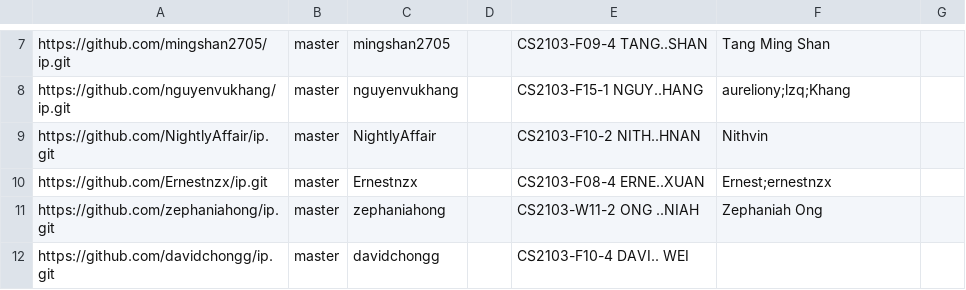
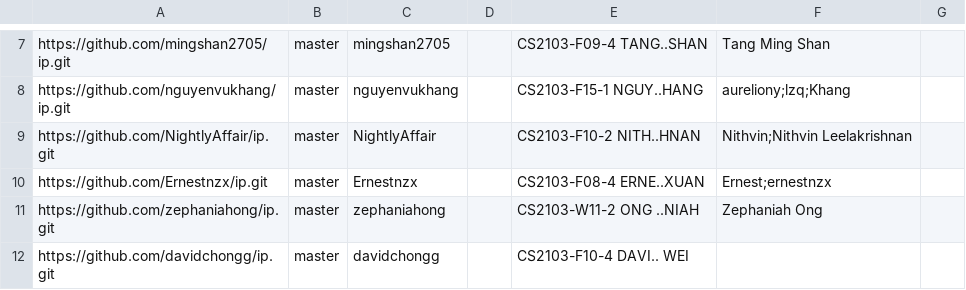
Before and after one commit to nus-cs2103-AY2425S2/ip-dashboard, a CSV file: config/author-config.csv, drawn as a sheet; only a part is shown, gaps mark what is left out.

Commit message:
Update configs

```diff
--- a/config/author-config.csv
+++ b/config/author-config.csv
@@ -8,3 +8,3 @@ https://github.com/mingshan2705/ip.git,master,mingshan2705,,CS2103-F09-4 TANG..S
 https://github.com/nguyenvukhang/ip.git,master,nguyenvukhang,,CS2103-F15-1 NGUY..HANG,aureliony;lzq;Khang,
-https://github.com/NightlyAffair/ip.git,master,NightlyAffair,,CS2103-F10-2 NITH..HNAN,Nithvin,
+https://github.com/NightlyAffair/ip.git,master,NightlyAffair,,CS2103-F10-2 NITH..HNAN,Nithvin;Nithvin Leelakrishnan,
 https://github.com/Ernestnzx/ip.git,master,Ernestnzx,,CS2103-F08-4 ERNE..XUAN,Ernest;ernestnzx,
```
